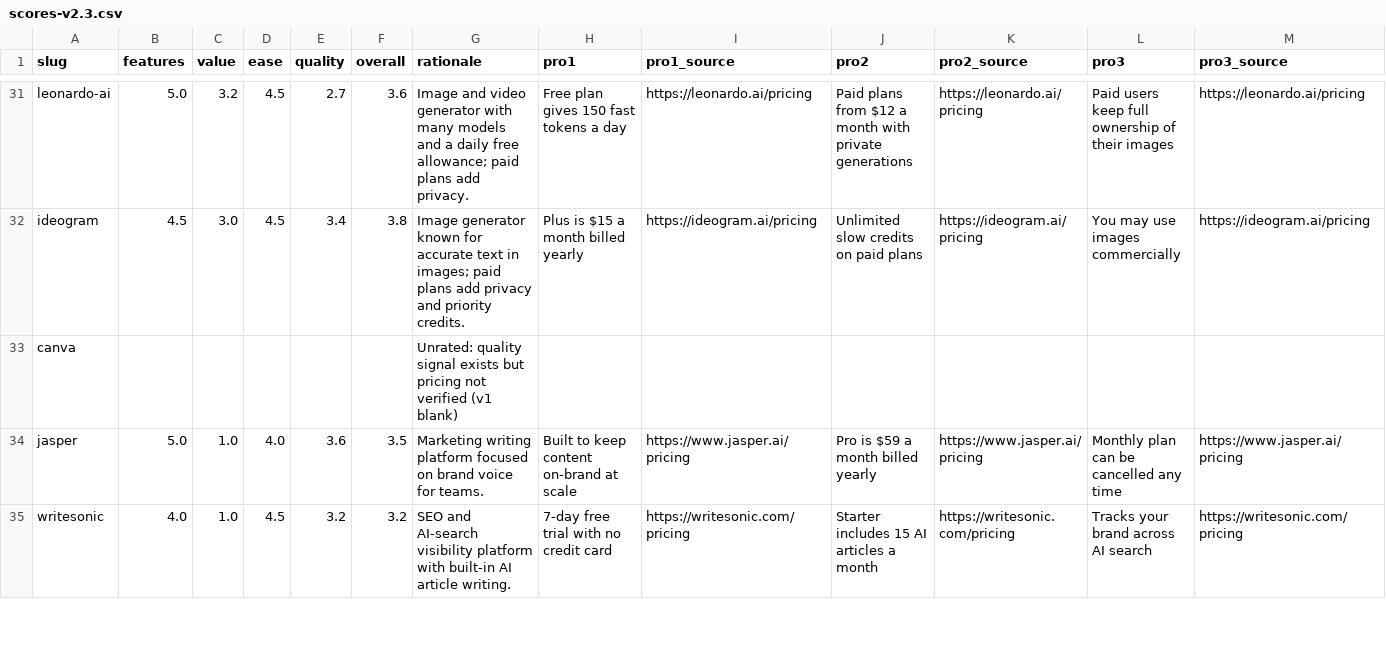
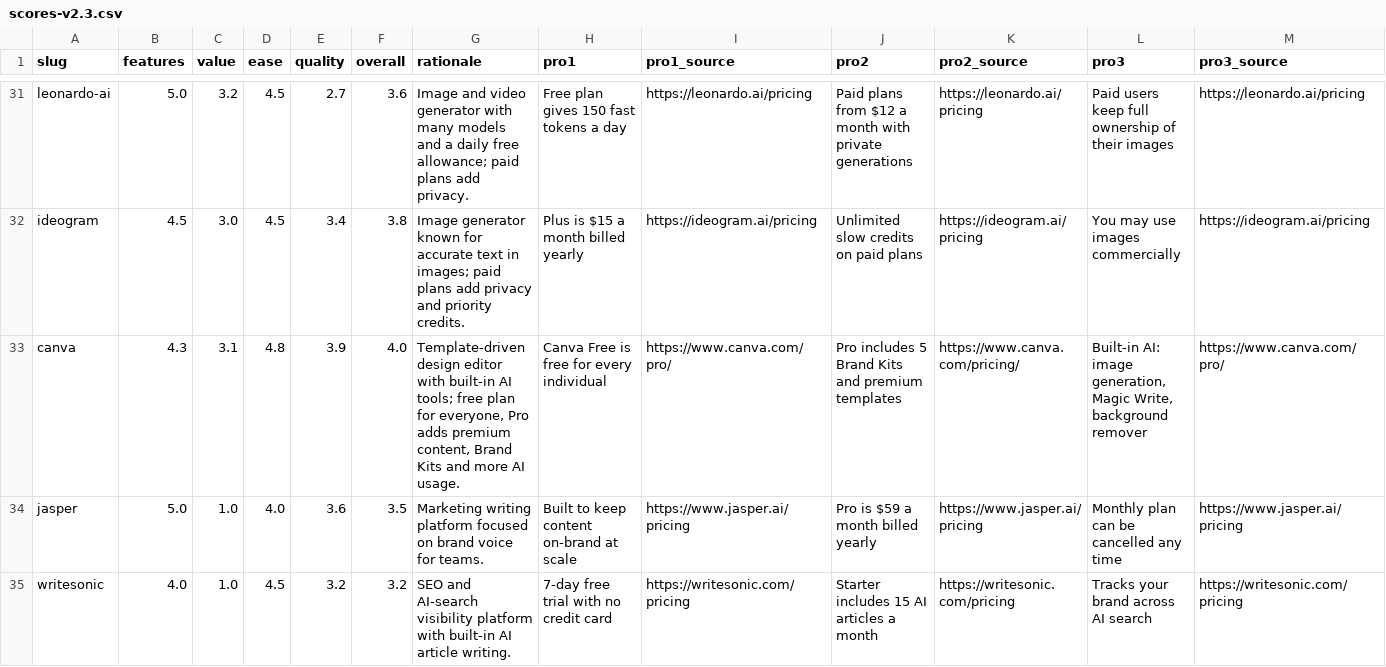
Before and after one commit to mputiyon1985/bestbotfor, a CSV file: src/data/scores-v2.3.csv, drawn as a sheet; only a part is shown, gaps mark what is left out; the diff covers the shown part only; the diff names each change by its address in the sheet, - before the commit and + after, or states it on an @@ line.

Commit message:
catalog: rate quiz picks Perplexity 3.9, Canva 4.0, Surfer 3.6 (2026-10-22)
Perplexity becomes #1 in Research (Elicit to #3), Canva #1 in Design
(Beautiful.ai to #2), Surfer #3 in SEO. SOUNDRAW stays unrated at $16.99/mo.
Splices Forge's rows onto #143's CSV, keeping Semrush $139.95, Mercury
quiz_eligible=false and CRLF. Monthly-billed prices 20/18/59 in catalog.ts.
No affiliate links, no /go changes.

```diff
--- a/src/data/scores-v2.3.csv
+++ b/src/data/scores-v2.3.csv
-B33 (features): (empty)
+B33 (features): 4.3
-C33 (value): (empty)
+C33 (value): 3.1
-D33 (ease): (empty)
+D33 (ease): 4.8
-E33 (quality): (empty)
+E33 (quality): 3.9
-F33 (overall): (empty)
+F33 (overall): 4.0
-G33 (rationale): Unrated: quality signal exists but pricing not verified (v1 blank)
+G33 (rationale): Template-driven design editor with built-in AI tools; free plan for everyone, Pro adds premium content, Brand Kits and more AI usage.
-H33 (pro1): (empty)
+H33 (pro1): Canva Free is free for every individual
-I33 (pro1_source): (empty)
+I33 (pro1_source): https://www.canva.com/pro/
-J33 (pro2): (empty)
+J33 (pro2): Pro includes 5 Brand Kits and premium templates
-K33 (pro2_source): (empty)
+K33 (pro2_source): https://www.canva.com/pricing/
-L33 (pro3): (empty)
+L33 (pro3): Built-in AI: image generation, Magic Write, background remover
-M33 (pro3_source): (empty)
+M33 (pro3_source): https://www.canva.com/pro/
```
Also changed, not shown: 73 edited cells elsewhere in this file, 6 other files.
